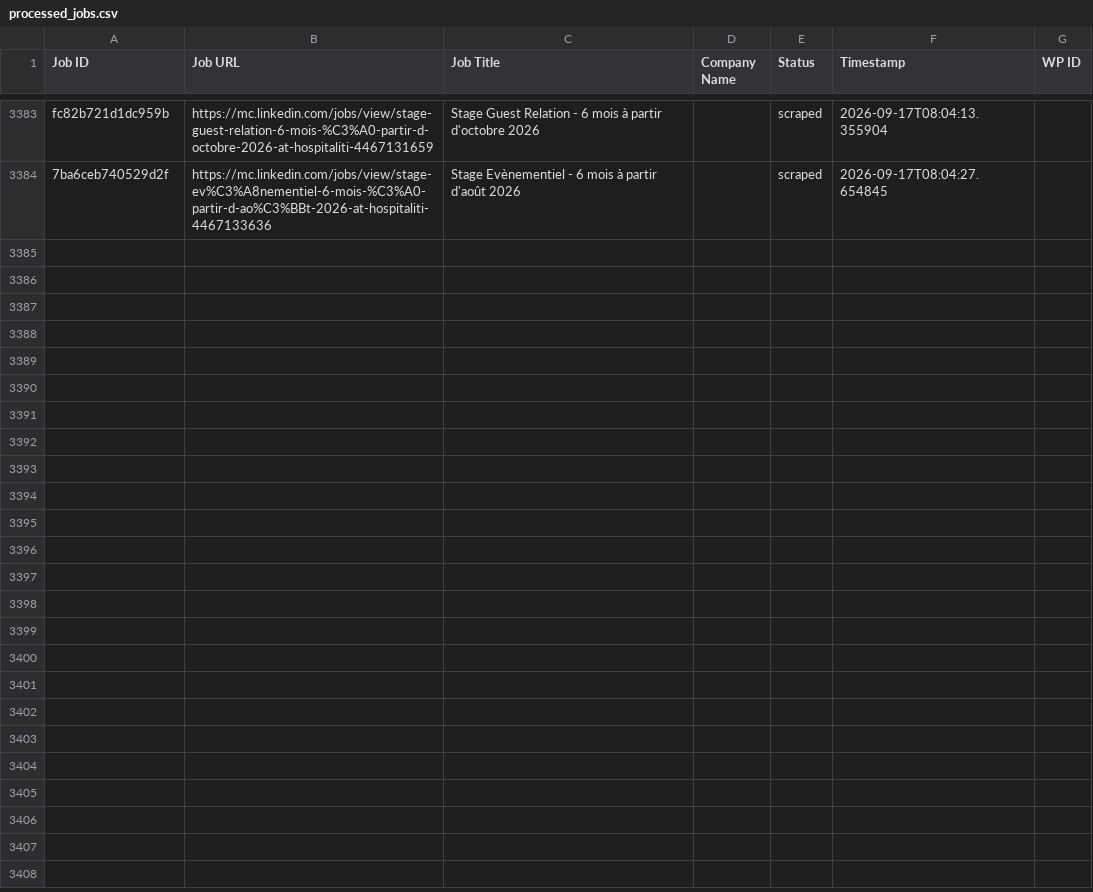
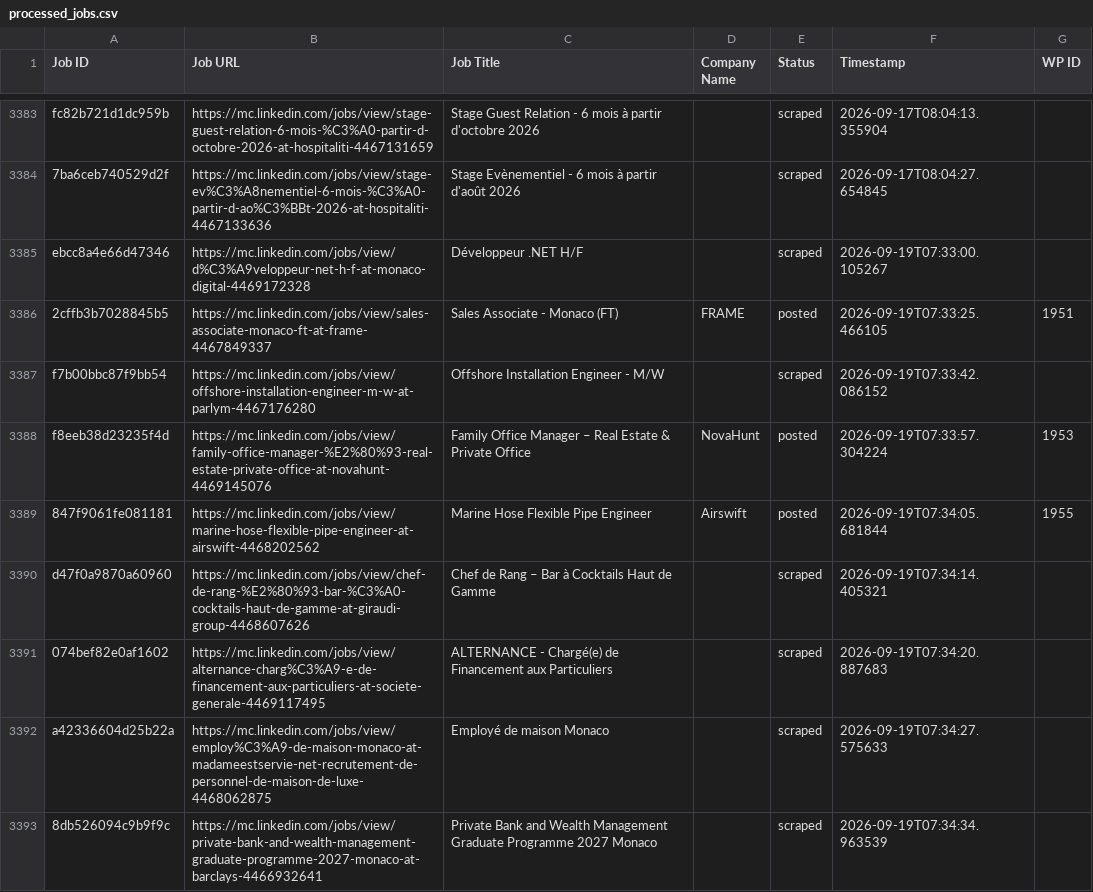
Before and after one commit to vindoky/mc, a CSV file: processed_jobs.csv, drawn as a sheet; only a part is shown, gaps mark what is left out; the diff covers the shown part only.

```diff
--- a/processed_jobs.csv
+++ b/processed_jobs.csv
@@ -3411 +3411,10 @@ fc82b721d1dc959b,https://mc.linkedin.com/jobs/view/stage-guest-relation-6-mois-%
 7ba6ceb740529d2f,https://mc.linkedin.com/jobs/view/stage-ev%C3%A8nementiel-6-mois-%C3%A0-partir-d-ao%C3%BBt-2026-at-hospitaliti-4467133636,Stage Evènementiel - 6 mois à partir d'août 2026,,scraped,2026-09-17T08:04:27.654845,
+ebcc8a4e66d47346,https://mc.linkedin.com/jobs/view/d%C3%A9veloppeur-net-h-f-at-monaco-digital-4469172328,Développeur .NET H/F,,scraped,2026-09-19T07:33:00.105267,
+2cffb3b7028845b5,https://mc.linkedin.com/jobs/view/sales-associate-monaco-ft-at-frame-4467849337,Sales Associate - Monaco (FT),FRAME,posted,2026-09-19T07:33:25.466105,1951
+f7b00bbc87f9bb54,https://mc.linkedin.com/jobs/view/offshore-installation-engineer-m-w-at-parlym-4467176280,Offshore Installation Engineer - M/W,,scraped,2026-09-19T07:33:42.086152,
+f8eeb38d23235f4d,https://mc.linkedin.com/jobs/view/family-office-manager-%E2%80%93-real-estate-private-office-at-novahunt-4469145076,Family Office Manager – Real Estate & Private Office,NovaHunt,posted,2026-09-19T07:33:57.304224,1953
+847f9061fe081181,https://mc.linkedin.com/jobs/view/marine-hose-flexible-pipe-engineer-at-airswift-4468202562,Marine Hose Flexible Pipe Engineer,Airswift,posted,2026-09-19T07:34:05.681844,1955
+d47f0a9870a60960,https://mc.linkedin.com/jobs/view/chef-de-rang-%E2%80%93-bar-%C3%A0-cocktails-haut-de-gamme-at-giraudi-group-4468607626,Chef de Rang – Bar à Cocktails Haut de Gamme,,scraped,2026-09-19T07:34:14.405321,
+074bef82e0af1602,https://mc.linkedin.com/jobs/view/alternance-charg%C3%A9-e-de-financement-aux-particuliers-at-societe-generale-4469117495,ALTERNANCE - Chargé(e) de Financement aux Particuliers,,scraped,2026-09-19T07:34:20.887683,
+a42336604d25b22a,https://mc.linkedin.com/jobs/view/employ%C3%A9-de-maison-monaco-at-madameestservie-net-recrutement-de-personnel-de-maison-de-luxe-4468062875,Employé de maison Monaco,,scraped,2026-09-19T07:34:27.575633,
+8db526094c9b9f9c,https://mc.linkedin.com/jobs/view/private-bank-and-wealth-management-graduate-programme-2027-monaco-at-barclays-4466932641,Private Bank and Wealth Management Graduate Programme 2027 Monaco,,scraped,2026-09-19T07:34:34.963539,
```
Also changed, not shown: 8 added rows elsewhere in this file.
